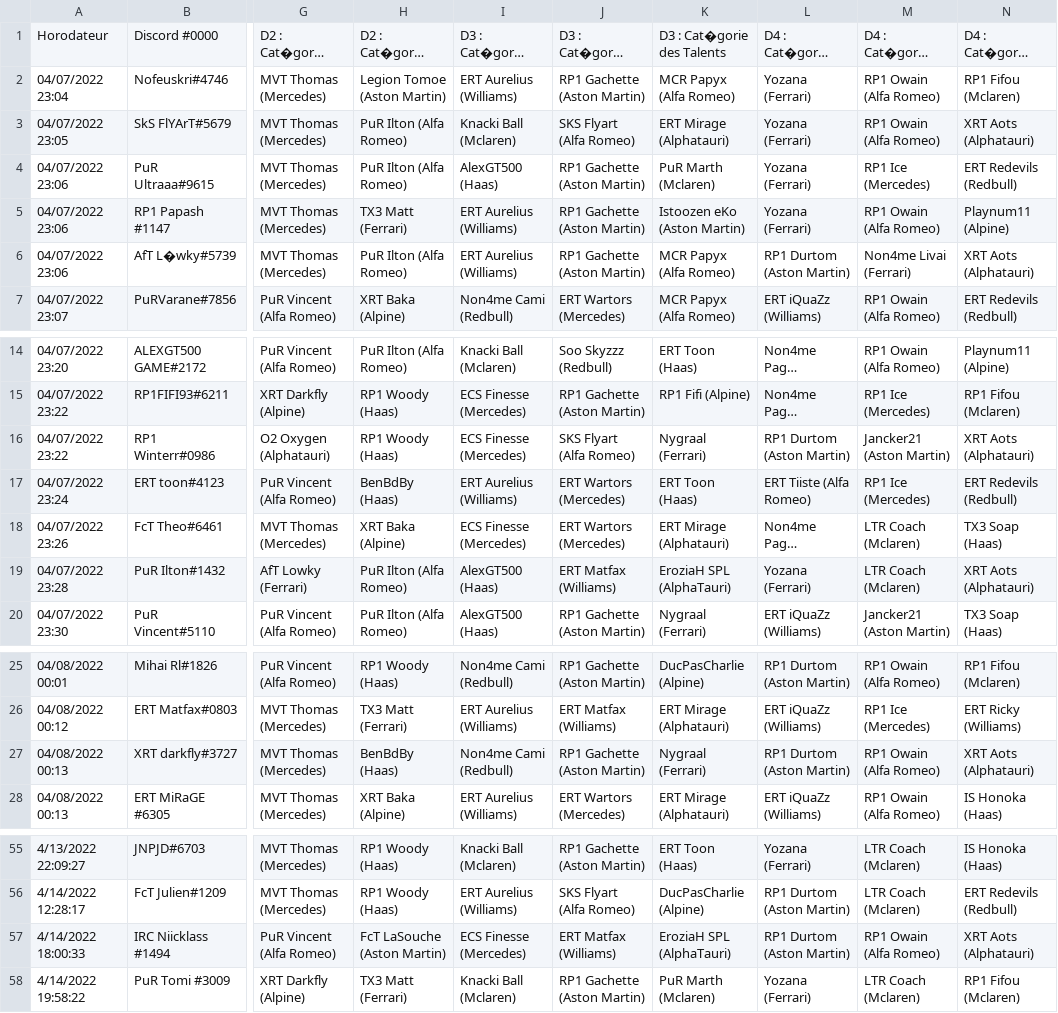
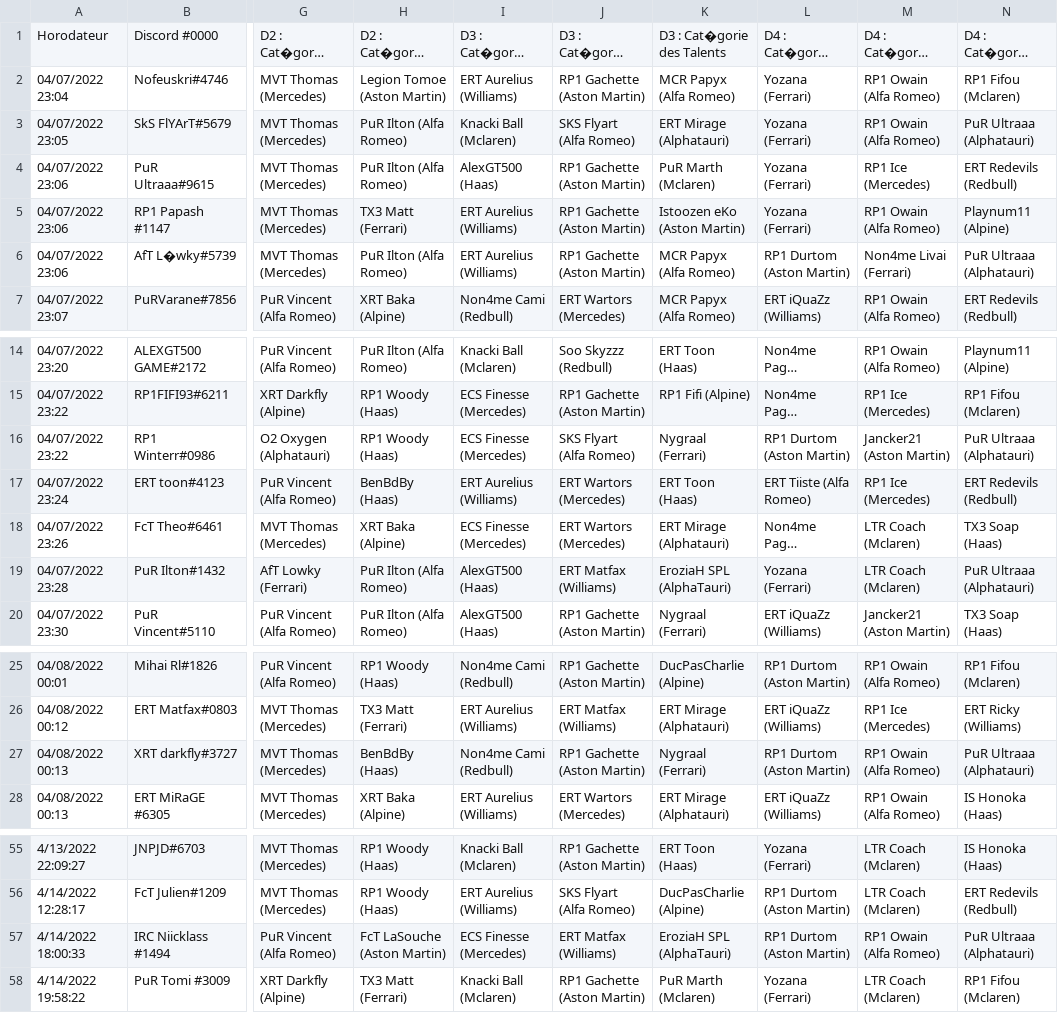
Before and after one commit to RaavenBZH/RP1_Fantasy, a CSV file: entrees_rp1.csv, drawn as a sheet; only a part is shown, gaps mark what is left out; long unchanged cells end in …; the diff names each change by its address in the sheet, - before the commit and + after, or states it on an @@ line.

```diff
--- a/entrees_rp1.csv
+++ b/entrees_rp1.csv
-N3: XRT Aots (Alphatauri)
+N3: PuR Ultraaa (Alphatauri)
-N6: XRT Aots (Alphatauri)
+N6: PuR Ultraaa (Alphatauri)
-N16: XRT Aots (Alphatauri)
+N16: PuR Ultraaa (Alphatauri)
-N19: XRT Aots (Alphatauri)
+N19: PuR Ultraaa (Alphatauri)
-N27: XRT Aots (Alphatauri)
+N27: PuR Ultraaa (Alphatauri)
-N57: XRT Aots (Alphatauri)
+N57: PuR Ultraaa (Alphatauri)
```
Also changed, not shown: 1 other file.
